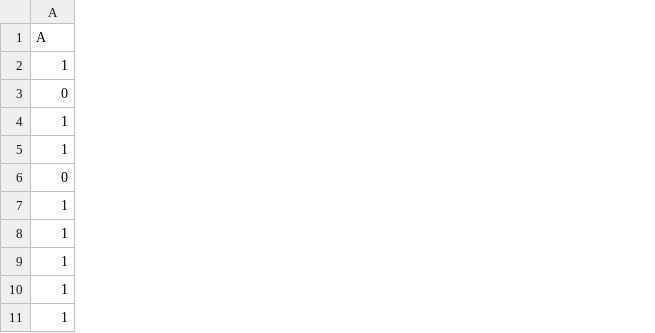
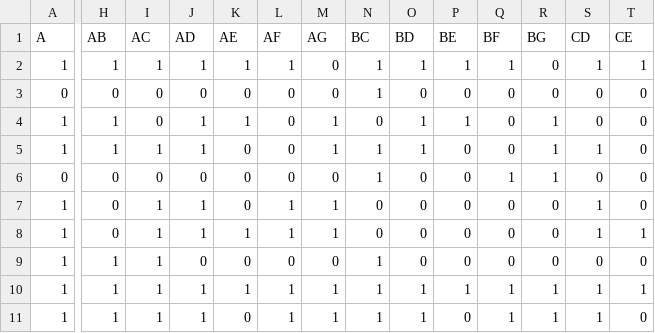
Before and after one commit to yogeshjadhav7/Led7, a CSV file: Train-LED.csv, drawn as a sheet; only a part is shown, gaps mark what is left out; the diff covers the shown part only; the diff names each change by its address in the sheet, - before the commit and + after, or states it on an @@ line.

```diff
--- a/Train-LED.csv
+++ b/Train-LED.csv
+column H (AB), rows 2-11: 1 | 0 | 1 | 1 | 0 | 0 | 0 | 1 | 1 | 1
+column I (AC), rows 2-11: 1 | 0 | 0 | 1 | 0 | 1 | 1 | 1 | 1 | 1
+column J (AD), rows 2-11: 1 | 0 | 1 | 1 | 0 | 1 | 1 | 0 | 1 | 1
+column K (AE), rows 2-11: 1 | 0 | 1 | 0 | 0 | 0 | 1 | 0 | 1 | 0
+column L (AF), rows 2-11: 1 | 0 | 0 | 0 | 0 | 1 | 1 | 0 | 1 | 1
+column M (AG), rows 2-11: 0 | 0 | 1 | 1 | 0 | 1 | 1 | 0 | 1 | 1
+column N (BC), rows 2-11: 1 | 1 | 0 | 1 | 1 | 0 | 0 | 1 | 1 | 1
+column O (BD), rows 2-11: 1 | 0 | 1 | 1 | 0 | 0 | 0 | 0 | 1 | 1
+column P (BE), rows 2-11: 1 | 0 | 1 | 0 | 0 | 0 | 0 | 0 | 1 | 0
+column Q (BF), rows 2-11: 1 | 0 | 0 | 0 | 1 | 0 | 0 | 0 | 1 | 1
+column R (BG), rows 2-11: 0 | 0 | 1 | 1 | 1 | 0 | 0 | 0 | 1 | 1
+column S (CD), rows 2-11: 1 | 0 | 0 | 1 | 0 | 1 | 1 | 0 | 1 | 1
+column T (CE), rows 2-11: 1 | 0 | 0 | 0 | 0 | 0 | 1 | 0 | 1 | 0
```
Also changed, not shown: 8 added columns elsewhere in this file, all_cases_prediction.csv, 13 other files.
